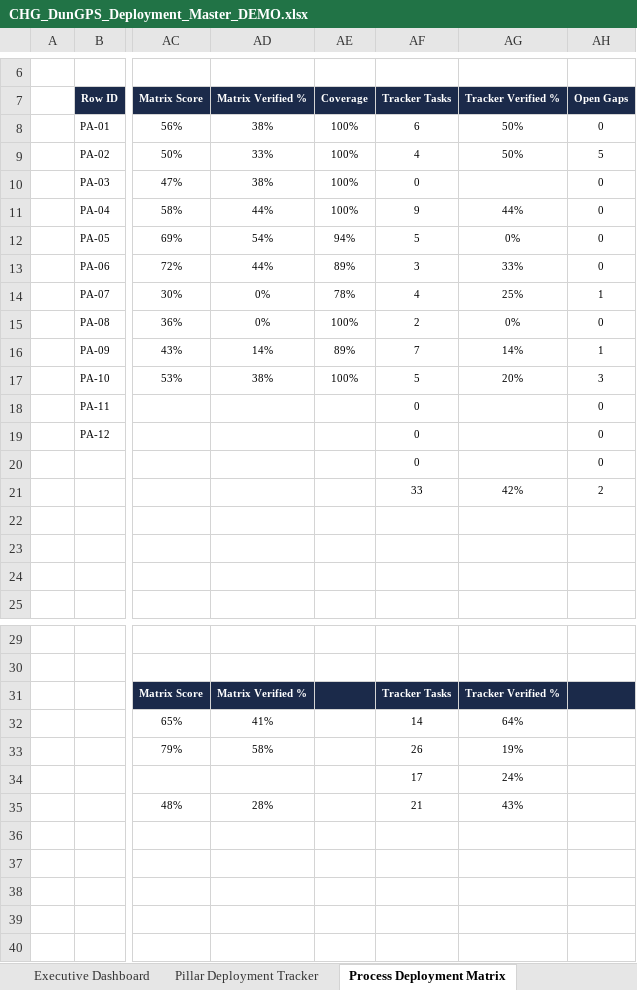
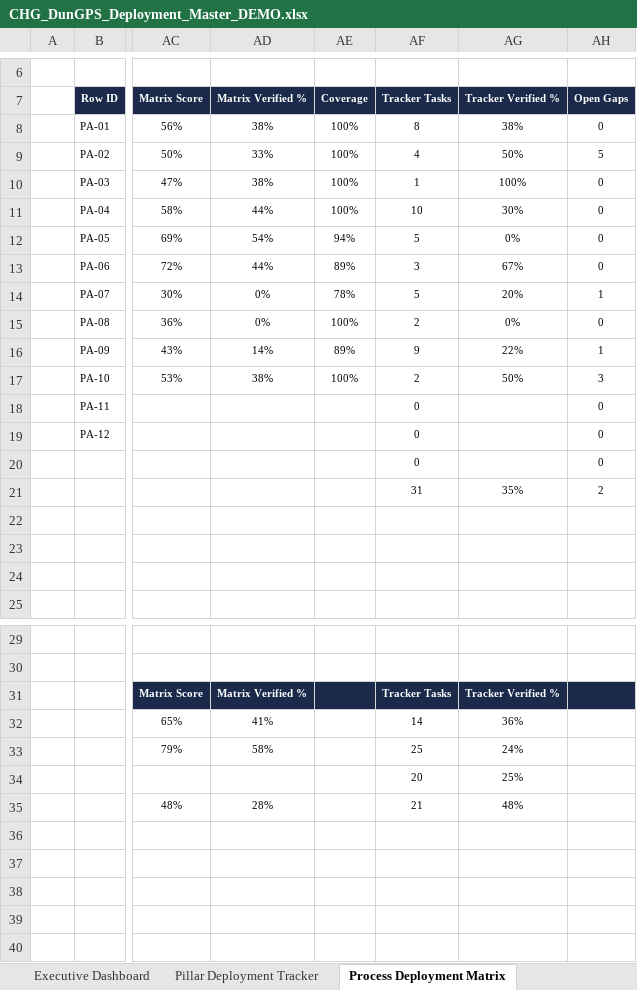
Before and after one commit to mabendeh/QMS_System1, an Excel workbook: DunGPS/out/CHG_DunGPS_Deployment_Master_DEMO.xlsx, sheet Process Deployment Matrix, drawn as a sheet; only a part is shown, gaps mark what is left out; values as stored, in another font and other column widths than the file's, no borders; conditional formats and table styles not drawn; the diff names each change by its address in the sheet, - before the commit and + after, or states it on an @@ line.

```diff
--- a/DunGPS/out/CHG_DunGPS_Deployment_Master_DEMO.xlsx (sheet Process Deployment Matrix)
+++ b/DunGPS/out/CHG_DunGPS_Deployment_Master_DEMO.xlsx (sheet Process Deployment Matrix)
-AF8: 6
+AF8: 8
-AG8: 50%
+AG8: 38%
-AF10: 0
+AF10: 1
-AG10: (empty)
+AG10: 100%
-AF11: 9
+AF11: 10
-AG11: 44%
+AG11: 30%
-AG13: 33%
+AG13: 67%
-AF14: 4
+AF14: 5
-AG14: 25%
+AG14: 20%
-AF16: 7
+AF16: 9
-AG16: 14%
+AG16: 22%
-AF17: 5
+AF17: 2
-AG17: 20%
+AG17: 50%
-AF21: 33
+AF21: 31
-AG21: 42%
+AG21: 35%
-AG32: 64%
+AG32: 36%
-AF33: 26
+AF33: 25
-AG33: 19%
+AG33: 24%
-AF34: 17
+AF34: 20
-AG34: 24%
+AG34: 25%
-AG35: 43%
+AG35: 48%
```
Also changed, not shown: sheet Pillar Deployment Tracker, sheet Calc Engine, sheet Executive Dashboard, sheet Bronze Star Readiness, sheet Management Review, sheet Document & Evidence Register, 5 more sheets, formulas that keep their value, DunGPS/out/CHG_DunGPS_Deployment_Master.xlsx, 15 other files.
